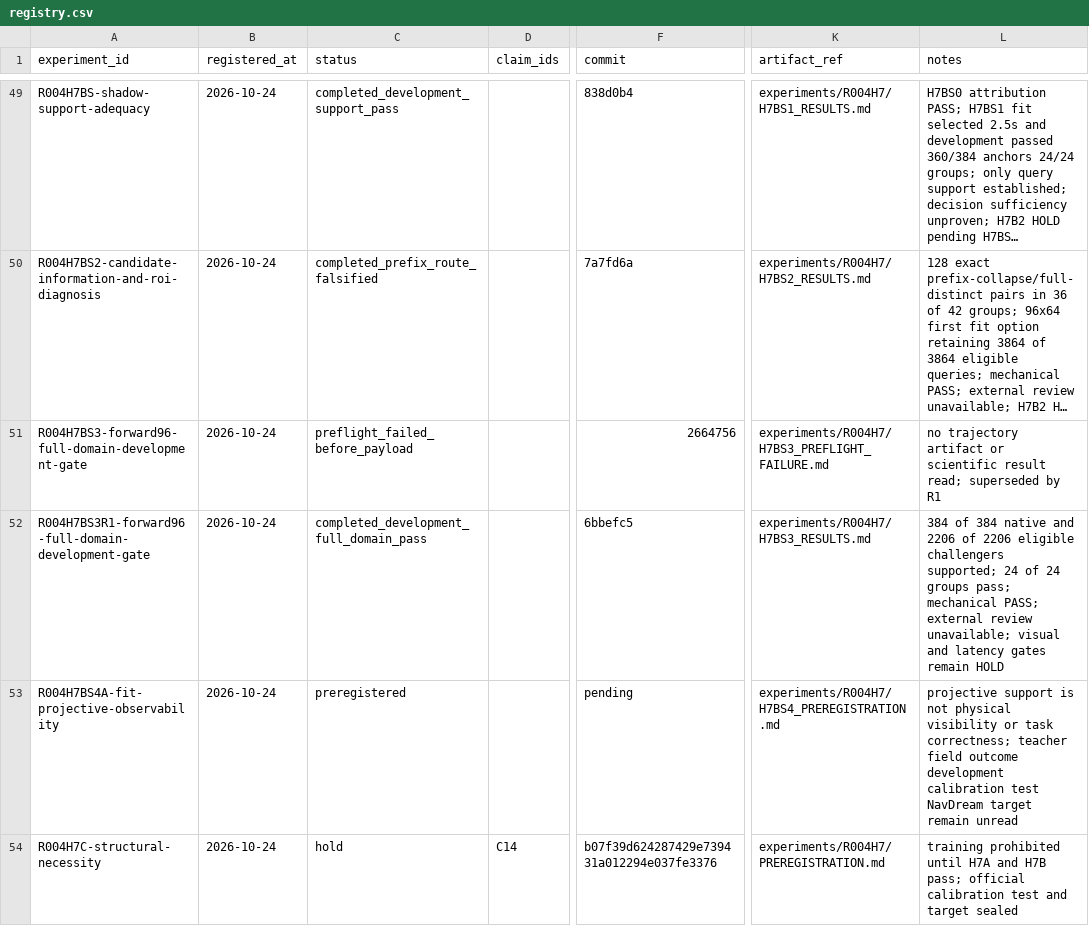
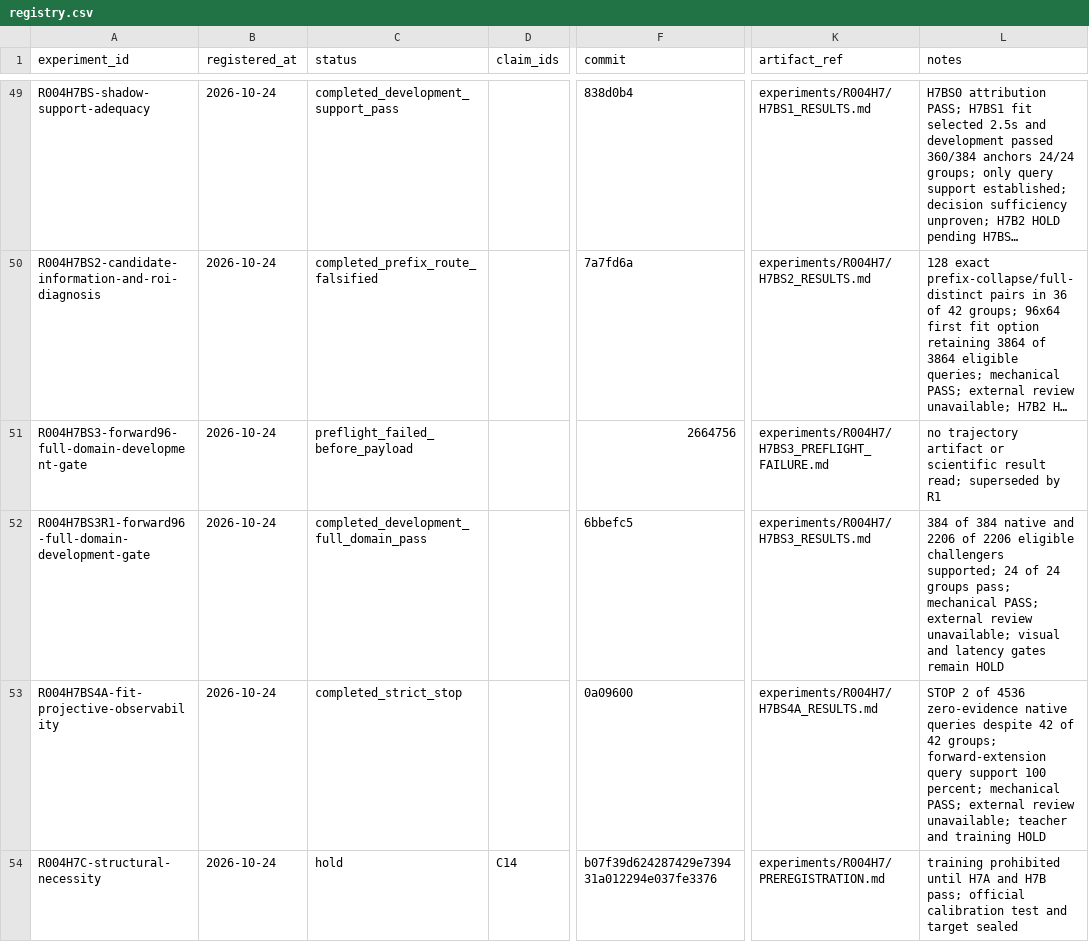
Before and after one commit to KUN-11-77/AORTA-Drive, a CSV file: experiments/registry.csv, drawn as a sheet; only a part is shown, gaps mark what is left out; long unchanged cells end in …; the diff names each change by its address in the sheet, - before the commit and + after, or states it on an @@ line.

Commit message:
Record H7BS4A visual support failure

```diff
--- a/experiments/registry.csv
+++ b/experiments/registry.csv
-C53 (status): preregistered
+C53 (status): completed_strict_stop
-F53 (commit): pending
+F53 (commit): 0a09600
-K53 (artifact_ref): experiments/R004H7/H7BS4_PREREGISTRATION.md
+K53 (artifact_ref): experiments/R004H7/H7BS4A_RESULTS.md
-L53 (notes): projective support is not physical visibility or task correctness; teacher field outcome development calibration test NavDream target remain unread
+L53 (notes): STOP 2 of 4536 zero-evidence native queries despite 42 of 42 groups; forward-extension query support 100 percent; mechanical PASS; external review unavailable; teacher and training HOLD
```
Also changed, not shown: 8 other files.
